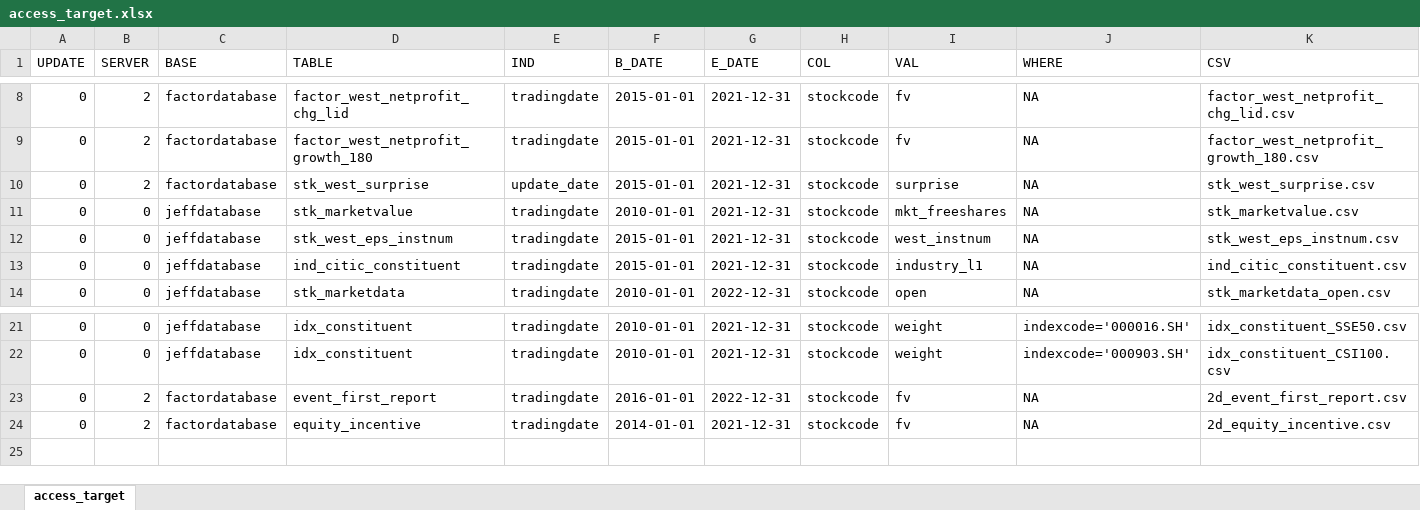
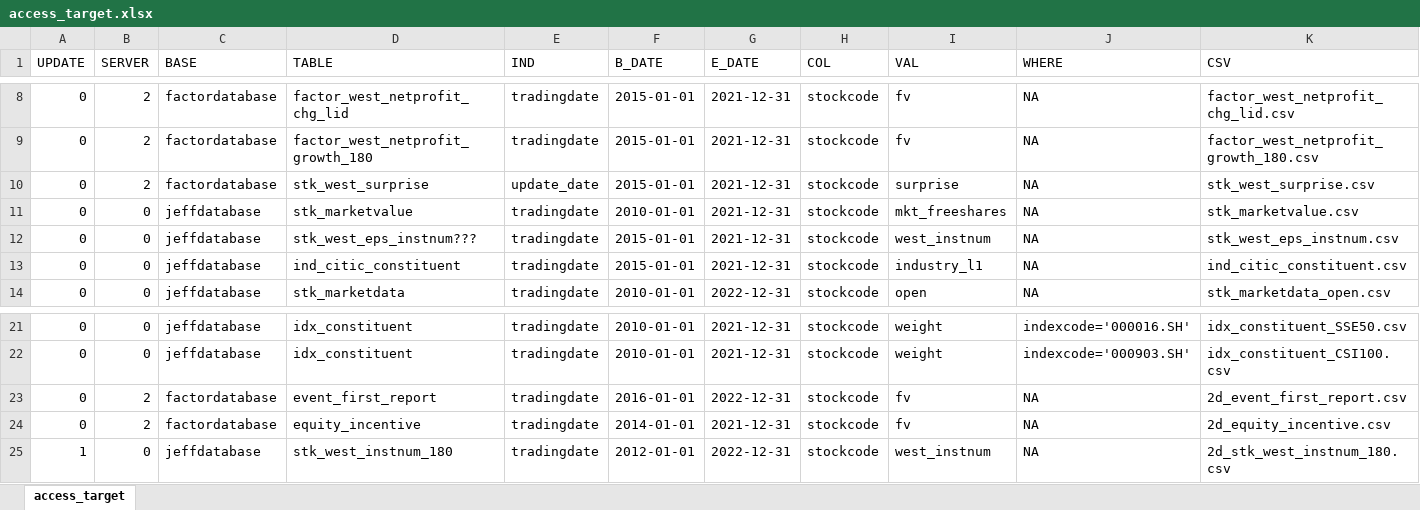
Before and after one commit to wins-m/XJ, an Excel workbook: data/access_target.xlsx, sheet access_target, drawn as a sheet; only a part is shown, gaps mark what is left out; values as stored, in another font and other column widths than the file's, no borders; the diff names each change by its address in the sheet, - before the commit and + after, or states it on an @@ line.

```diff
--- a/data/access_target.xlsx (sheet access_target)
+++ b/data/access_target.xlsx (sheet access_target)
-D12 (TABLE): stk_west_eps_instnum
+D12 (TABLE): stk_west_eps_instnum???
+row 25: 1 | 0 | jeffdatabase | stk_west_instnum_180 | tradingdate | 2012-01-01 | 2022-12-31 | stockcode | west_instnum | NA | 2d_stk_west_instnum_180.csv
```
Also changed, not shown: 2 other files.
